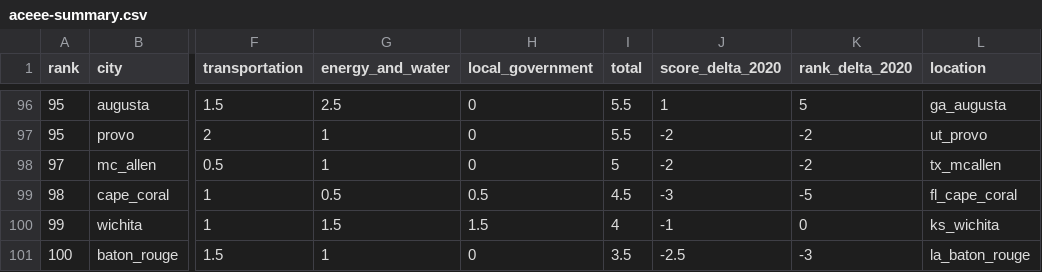
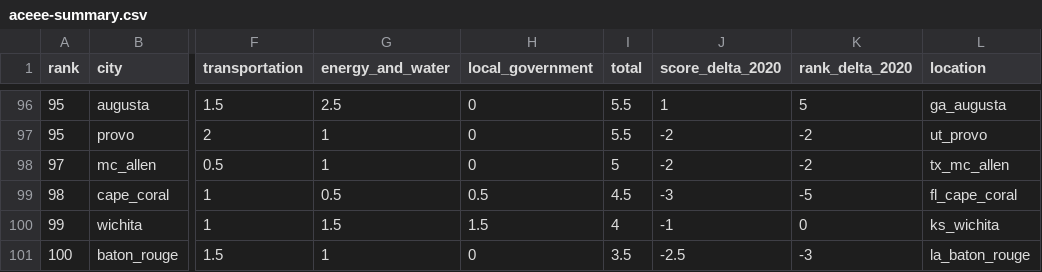
Before and after one commit to act-now-coalition/can-scrapers, a CSV file: can_tools/scrapers/hackathon/data/aceee-summary.csv, drawn as a sheet; only a part is shown, gaps mark what is left out; the diff names each change by its address in the sheet, - before the commit and + after, or states it on an @@ line.

Commit message:
undo undid fix

```diff
--- a/can_tools/scrapers/hackathon/data/aceee-summary.csv
+++ b/can_tools/scrapers/hackathon/data/aceee-summary.csv
-L98 (location): tx_mcallen
+L98 (location): tx_mc_allen
```
